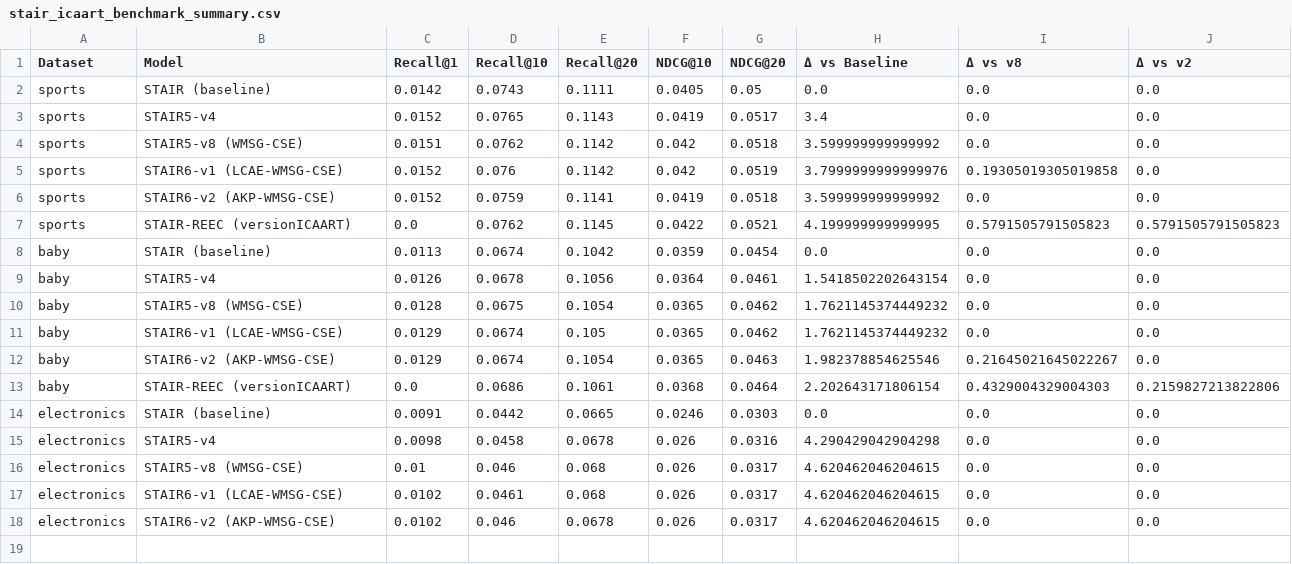
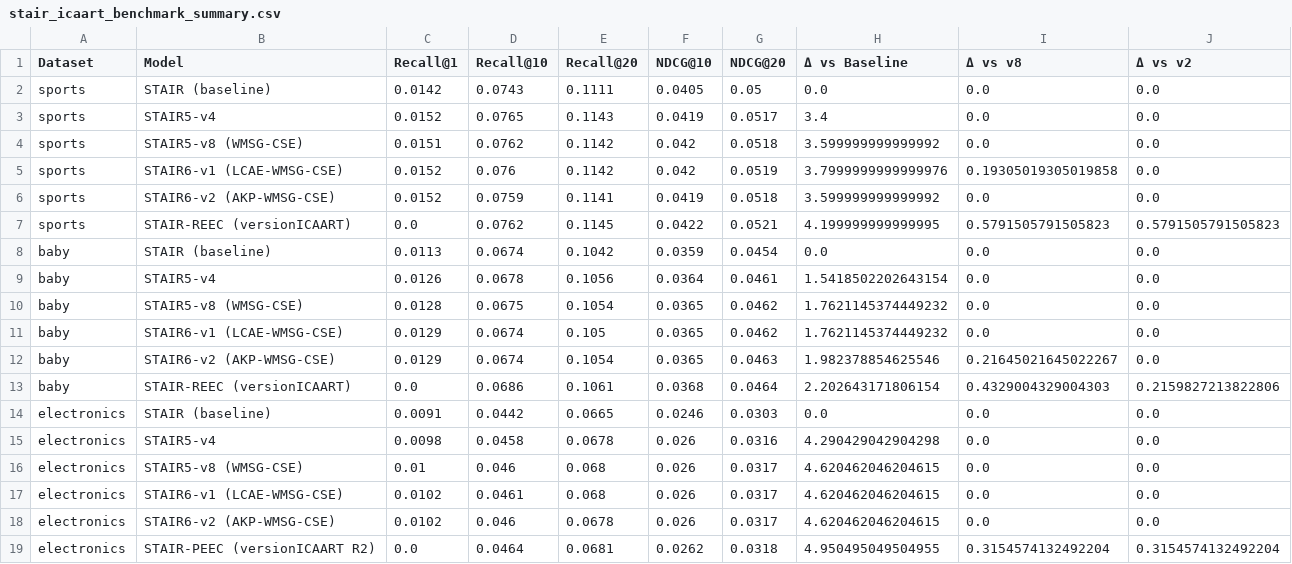
Before and after one commit to ThanhChuong12/STAIR-Enhanced, a CSV file: logs/GD6/STAIR-PEEC/reports/stair_icaart_benchmark_summary.csv, drawn as a sheet; the diff names each change by its address in the sheet, - before the commit and + after, or states it on an @@ line.

```diff
--- a/logs/GD6/STAIR-PEEC/reports/stair_icaart_benchmark_summary.csv
+++ b/logs/GD6/STAIR-PEEC/reports/stair_icaart_benchmark_summary.csv
+row 19: electronics | STAIR-PEEC (versionICAART R2) | 0.0 | 0.0464 | 0.0681 | 0.0262 | 0.0318 | 4.950495049504955 | 0.3154574132492204 | 0.3154574132492204
```
Also changed, not shown: logs/GD6/STAIR-PEEC/reports/stair_icaart_statistical_significance.csv, 21 other files.
